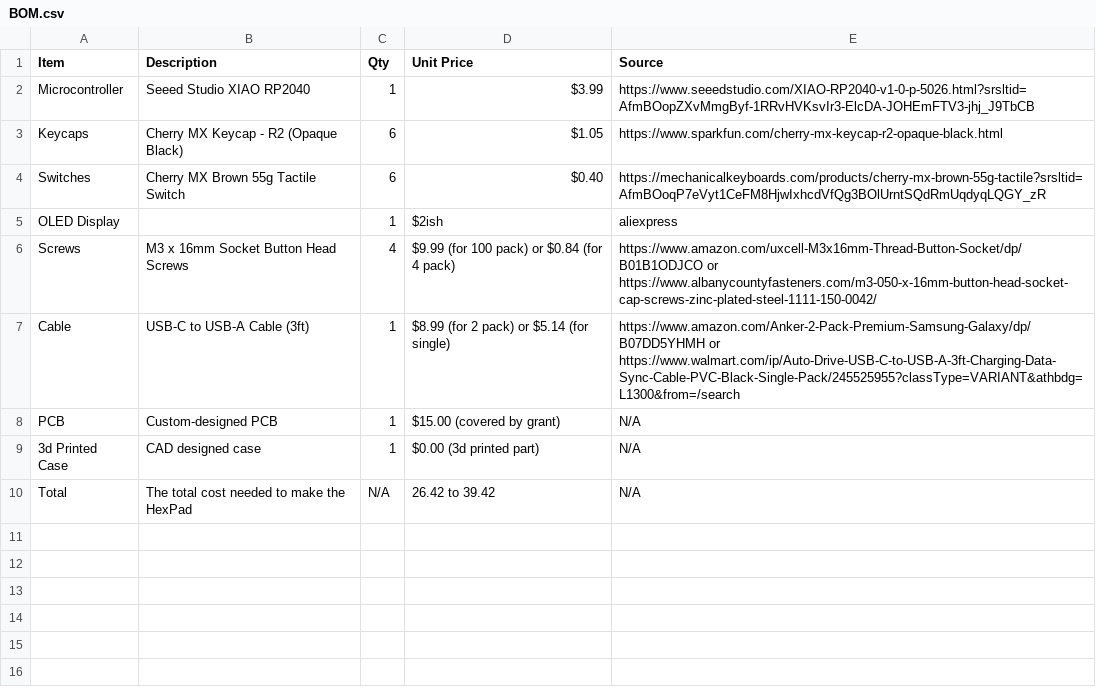
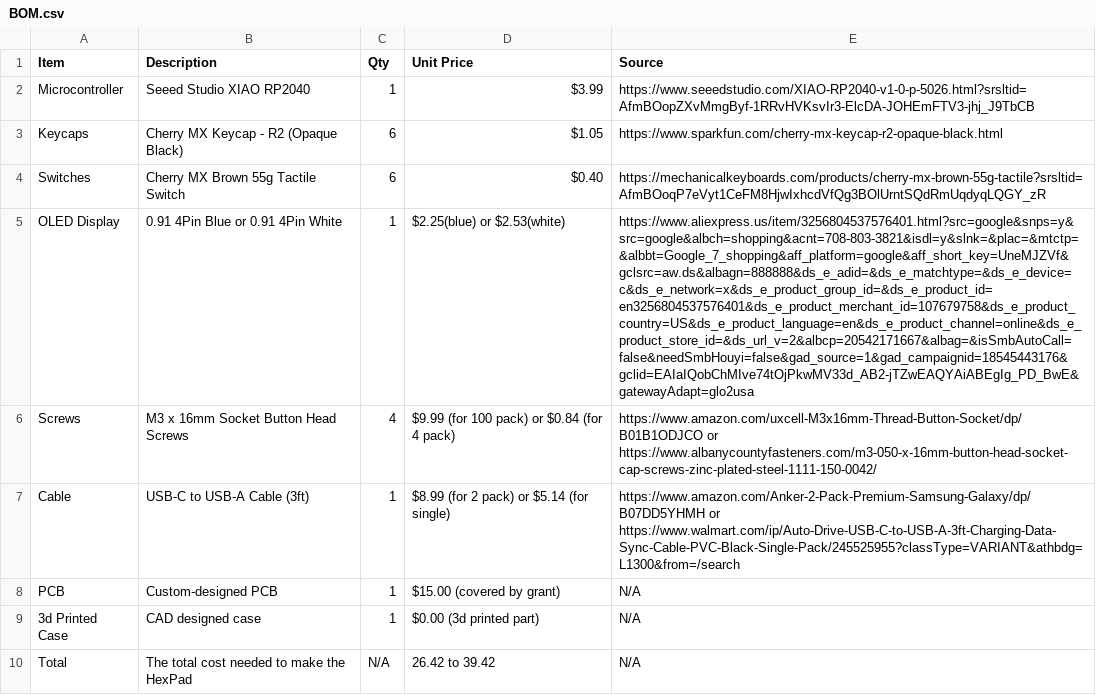
Before and after one commit to araschke001-commits/HexPad, a CSV file: BOM.csv, drawn as a sheet; the diff names each change by its address in the sheet, - before the commit and + after, or states it on an @@ line.

Commit message:
Include OLED in BOM.csv

```diff
--- a/BOM.csv
+++ b/BOM.csv
-B5 (Description): (empty)
+B5 (Description): 0.91 4Pin Blue or 0.91 4Pin White
-D5 (Unit Price): $2ish
+D5 (Unit Price): $2.25(blue) or $2.53(white)
-E5 (Source): aliexpress
+E5 (Source): https://www.aliexpress.us/item/3256804537576401.html?src=google&snps=y&src=google&albch=shopping&acnt=708-803-3821&isdl=y&slnk=&plac=&mtctp=&albbt=Google_7_shopping&aff_platform=google&aff_short_key=UneMJZVf&gclsrc=aw.ds&albagn=888888&ds_e_adid=&ds_e_matchtype=&ds_e_device=c&ds_e_network=x&ds_e_product_group_id=&ds_e_product_id=en3256804537576401&ds_e_product_merchant_id=107679758&ds_e_product_country=US&ds_e_product_language=en&ds_e_product_channel=online&ds_e_product_store_id=&ds_url_v=2&albcp=20542171667&albag=&isSmbAutoCall=false&needSmbHouyi=false&gad_source=1&gad_campaignid=18545443176&gclid=EAIaIQobChMIve74tOjPkwMV33d_AB2-jTZwEAQYAiABEgIg_PD_BwE&gatewayAdapt=glo2usa
```
